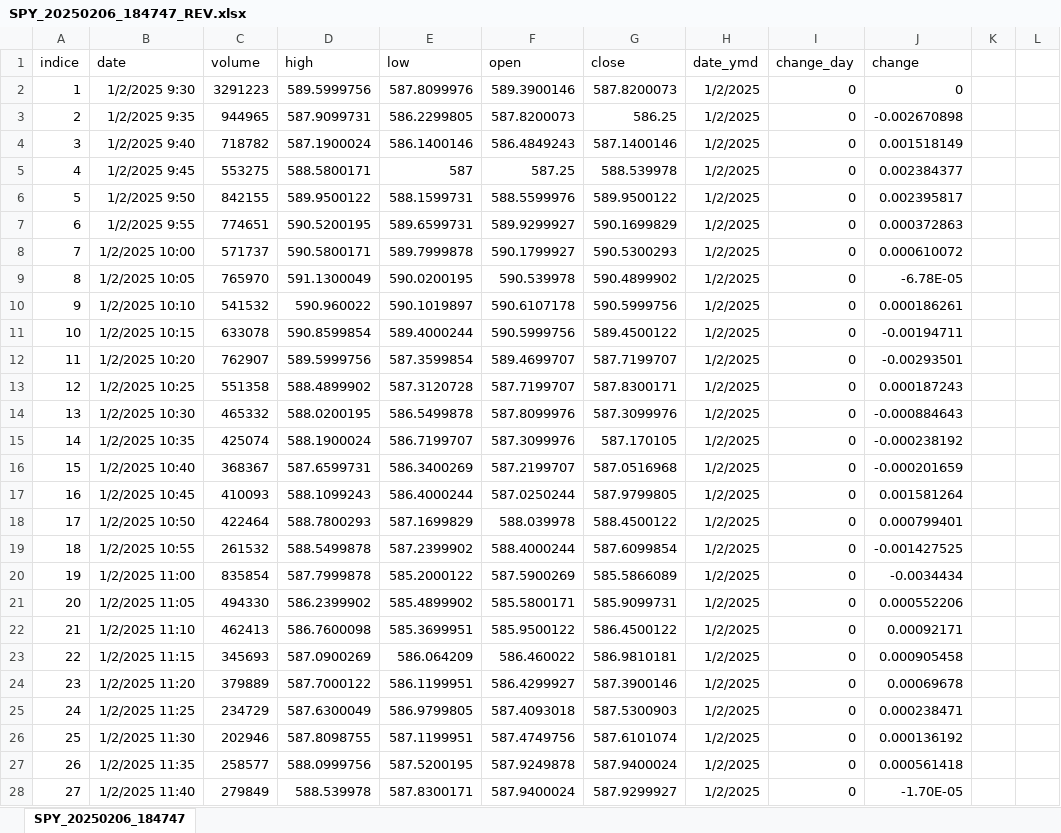
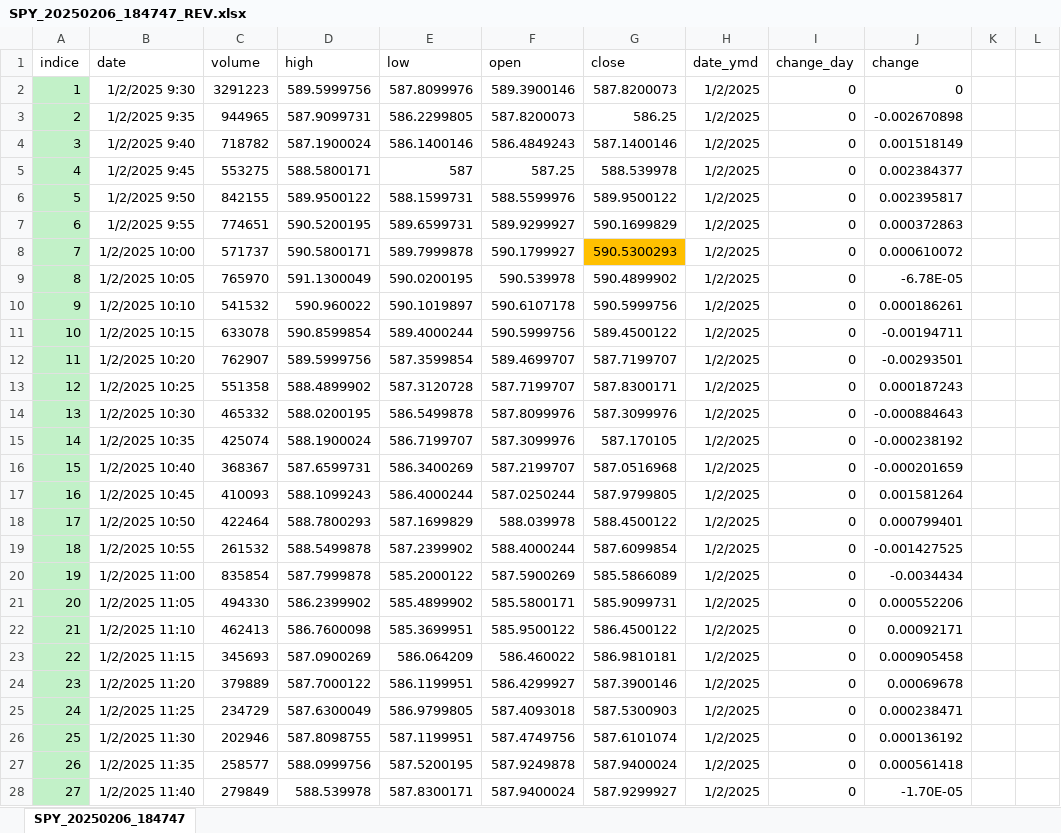
Before and after one commit to raulavilesrodriguez/estrategia1_market, an Excel workbook: back_testing/datos/SPY_20250206_184747_REV.xlsx, sheet SPY_20250206_184747, drawn as a sheet; only a part is shown; values as stored, in another font and other column widths than the file's, no borders; the diff covers the shown part only; the diff names each change by its address in the sheet, - before the commit and + after, or states it on an @@ line.

```diff
--- a/back_testing/datos/SPY_20250206_184747_REV.xlsx (sheet SPY_20250206_184747)
+++ b/back_testing/datos/SPY_20250206_184747_REV.xlsx (sheet SPY_20250206_184747)
-A2:A28 fill: none
+A2:A28 fill: #C2F1C8
-G8 fill: none
+G8 fill: #FFC000
```
Also changed, not shown: 3 edited cells and cell formats elsewhere in this sheet, 7 other files.
